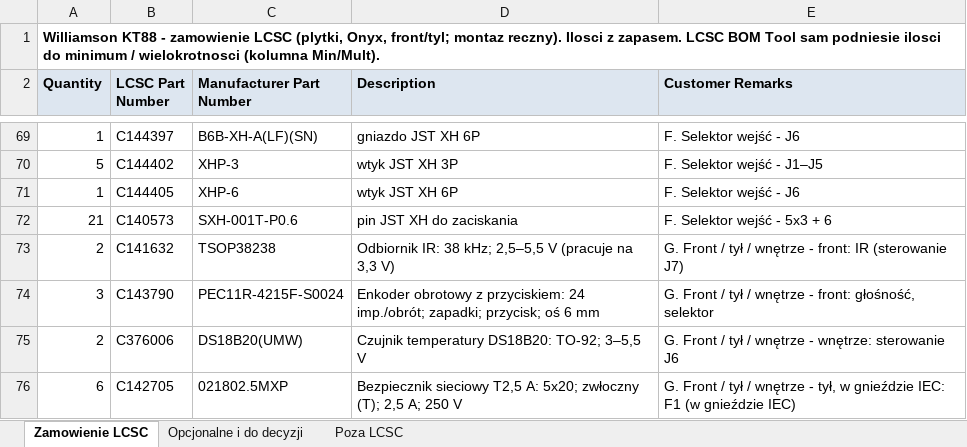
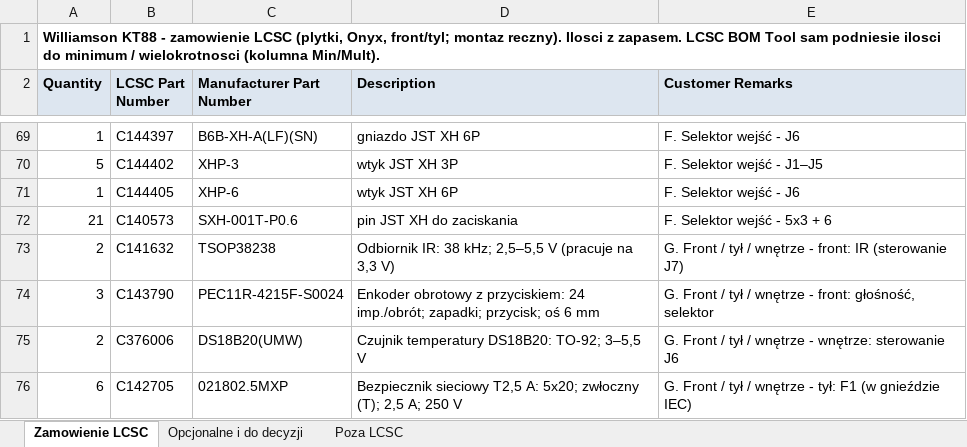
Before and after one commit to sieraczynski-lab/Williamson-KT88, an Excel workbook: bom/lcsc_zamowienie.xlsx, sheet Zamowienie LCSC, drawn as a sheet; only a part is shown, gaps mark what is left out; values as stored, in another font and other column widths than the file's, no borders; the diff names each change by its address in the sheet, - before the commit and + after, or states it on an @@ line.

```diff
--- a/bom/lcsc_zamowienie.xlsx (sheet Zamowienie LCSC)
+++ b/bom/lcsc_zamowienie.xlsx (sheet Zamowienie LCSC)
-E76 (Customer Remarks): …wnętrze - tył, w gnieździe IEC: F1 (w…
+E76 (Customer Remarks): …wnętrze - tył: F1 (w…
```
Also changed, not shown: pcb/glosniki/glosniki_williamson_BOM_LCSC.xlsx, pcb/selektor/selektor_BOM_LCSC.xlsx, 5 other files.
